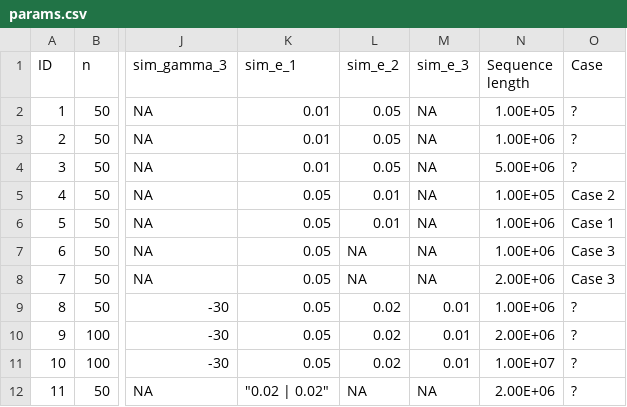
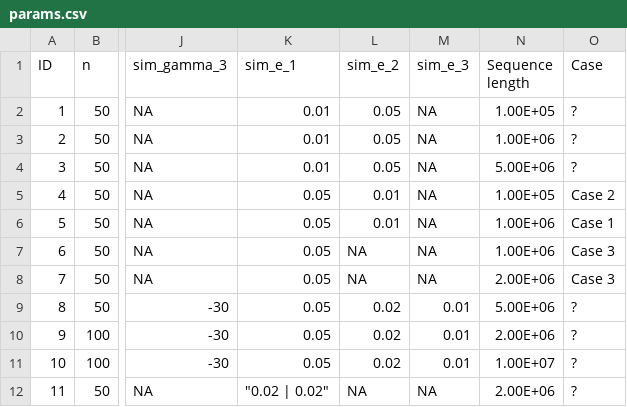
Before and after one commit to henryjuho/anavar_simulations, a CSV file: params.csv, drawn as a sheet; only a part is shown, gaps mark what is left out; the diff names each change by its address in the sheet, - before the commit and + after, or states it on an @@ line.

Commit message:
changed comb 8

```diff
--- a/params.csv
+++ b/params.csv
-N9 (Sequence length): 1.00E+06
+N9 (Sequence length): 5.00E+06
```
